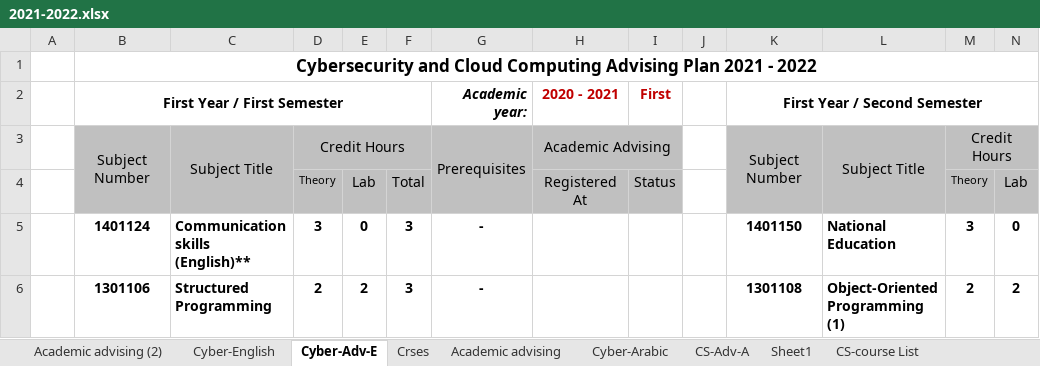
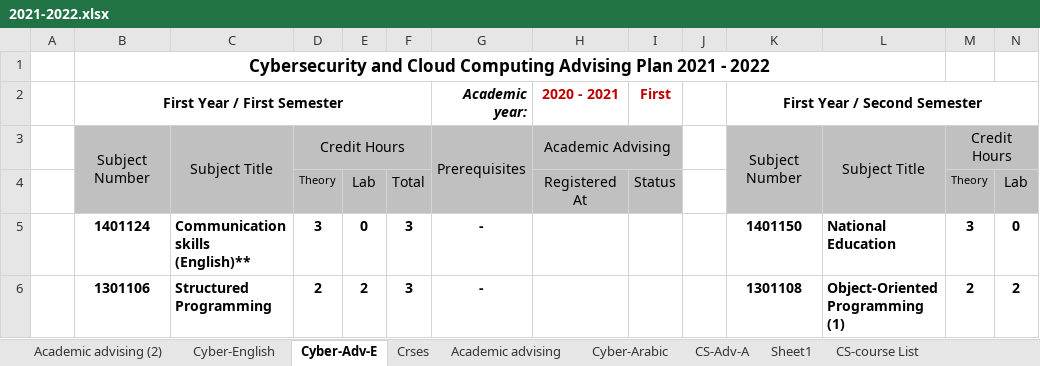
Before and after one commit to ibr7eem99/Aide, an Excel workbook: Aide/wwwroot/AdvisingMaterial/Majors/Cyber Security/StudyPlan/2021-2022.xlsx, sheet Cyber-Adv-E, drawn as a sheet; only a part is shown; values as stored, in another font and other column widths than the file's, no borders; charts and pictures not drawn; the diff names each change by its address in the sheet, - before the commit and + after, or states it on an @@ line.

```diff
--- a/Aide/wwwroot/AdvisingMaterial/Majors/Cyber Security/StudyPlan/2021-2022.xlsx (sheet Cyber-Adv-E)
+++ b/Aide/wwwroot/AdvisingMaterial/Majors/Cyber Security/StudyPlan/2021-2022.xlsx (sheet Cyber-Adv-E)
-B1:R1 merged
+B1:L1 merged
```
Also changed, not shown: charts or pictures, Aide/wwwroot/AdvisingMaterial/Majors/Software Engineer/StudyPlan/2017-2018.xlsx, Aide/wwwroot/AdvisingMaterial/Majors/Software Engineer/StudyPlan/2018-2019.xlsx, 30 other files.
